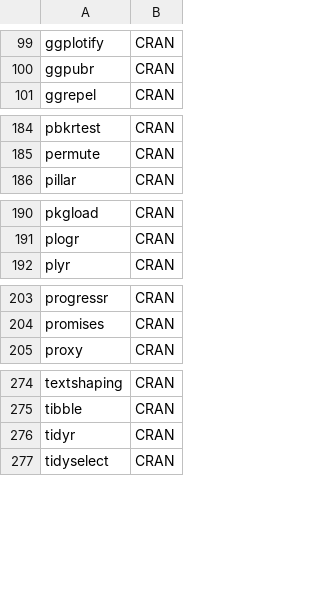
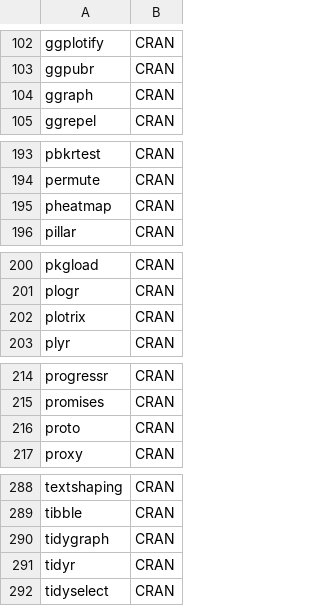
Before and after one commit to ABILiLab/AutoMATA, a CSV file: environment/package_R.csv, drawn as a sheet; only a part is shown, gaps mark what is left out; the diff covers the shown part only.

```diff
--- a/environment/package_R.csv
+++ b/environment/package_R.csv
@@ -100,2 +103,3 @@
 "ggpubr","CRAN"
+"ggraph","CRAN"
 "ggrepel","CRAN"
@@ -185,2 +194,3 @@
 "permute","CRAN"
+"pheatmap","CRAN"
 "pillar","CRAN"
@@ -191,2 +201,3 @@
 "plogr","CRAN"
+"plotrix","CRAN"
 "plyr","CRAN"
@@ -204,2 +215,3 @@
 "promises","CRAN"
+"proto","CRAN"
 "proxy","CRAN"
@@ -275,2 +289,3 @@
 "tibble","CRAN"
+"tidygraph","CRAN"
 "tidyr","CRAN"
```
Also changed, not shown: 11 added rows elsewhere in this file, 2 other files.
